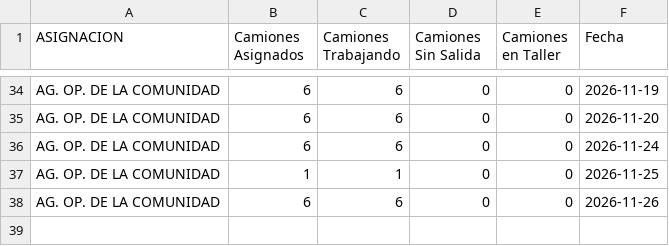
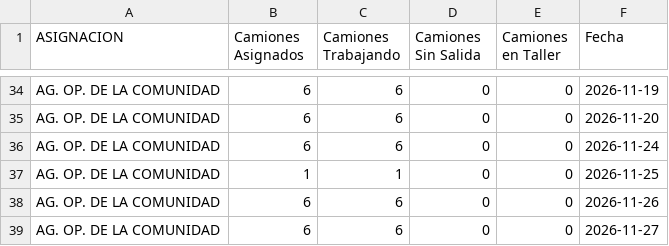
Before and after one commit to gobiernocomunidadia/tablerocomunidad2026, a CSV file: salida_diaria_riquelme.csv, drawn as a sheet; only a part is shown, gaps mark what is left out; the diff names each change by its address in the sheet, - before the commit and + after, or states it on an @@ line.

Commit message:
Actualización automática: CSV Tablero Comunidad

```diff
--- a/salida_diaria_riquelme.csv
+++ b/salida_diaria_riquelme.csv
+row 39: AG. OP. DE LA COMUNIDAD | 6 | 6 | 0 | 0 | 2026-11-27
```
